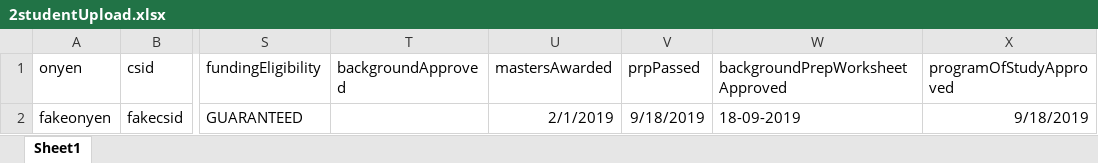
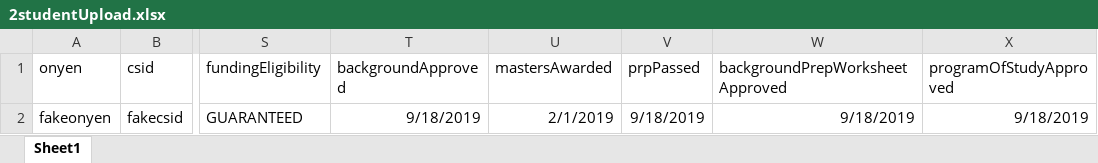
Before and after one commit to embreymorton/CS-Grad-Tracker, an Excel workbook: data/InOrderUploadTests/2studentUpload.xlsx, sheet Sheet1, drawn as a sheet; only a part is shown, gaps mark what is left out; values as stored, in another font and other column widths than the file's, no borders; the diff names each change by its address in the sheet, - before the commit and + after, or states it on an @@ line.

Commit message:
Fixed Faculty and student upload functions, and added appropriate images and guidelines to the upload pages.

```diff
--- a/data/InOrderUploadTests/2studentUpload.xlsx (sheet Sheet1)
+++ b/data/InOrderUploadTests/2studentUpload.xlsx (sheet Sheet1)
-T2 (backgroundApproved): (empty)
+T2 (backgroundApproved): 9/18/2019
-W2 (backgroundPrepWorksheetApproved): 18-09-2019
+W2 (backgroundPrepWorksheetApproved): 9/18/2019
```
Also changed, not shown: data/InOrderUploadTests/1facultyUpload.xlsx, 11 other files.
